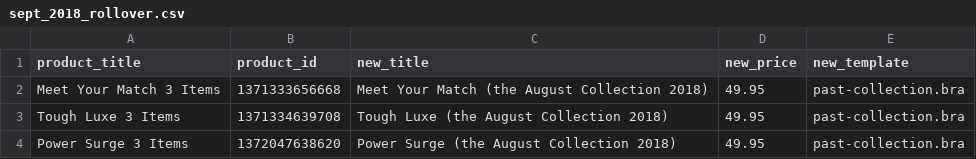
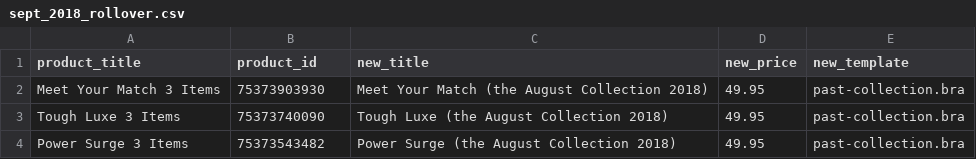
Before and after one commit to FLWallace105/new_ellie_rollover, a CSV file: sept_2018_rollover.csv, drawn as a sheet.

Commit message:
added time zone awareness to bottom of method and updated csv file for production on Ellie.

```diff
--- a/sept_2018_rollover.csv
+++ b/sept_2018_rollover.csv
@@ -1,4 +1,4 @@
 product_title,product_id,new_title,new_price,new_template
-Meet Your Match 3 Items,1371333656668,Meet Your Match (the August Collection 2018),49.95,past-collection.bra
-Tough Luxe 3 Items,1371334639708,Tough Luxe (the August Collection 2018),49.95,past-collection.bra
-Power Surge 3 Items,1372047638620,Power Surge (the August Collection 2018),49.95,past-collection.bra
+Meet Your Match 3 Items,75373903930,Meet Your Match (the August Collection 2018),49.95,past-collection.bra
+Tough Luxe 3 Items,75373740090,Tough Luxe (the August Collection 2018),49.95,past-collection.bra
+Power Surge 3 Items,75373543482,Power Surge (the August Collection 2018),49.95,past-collection.bra
```
Also changed, not shown: 1 other file.
